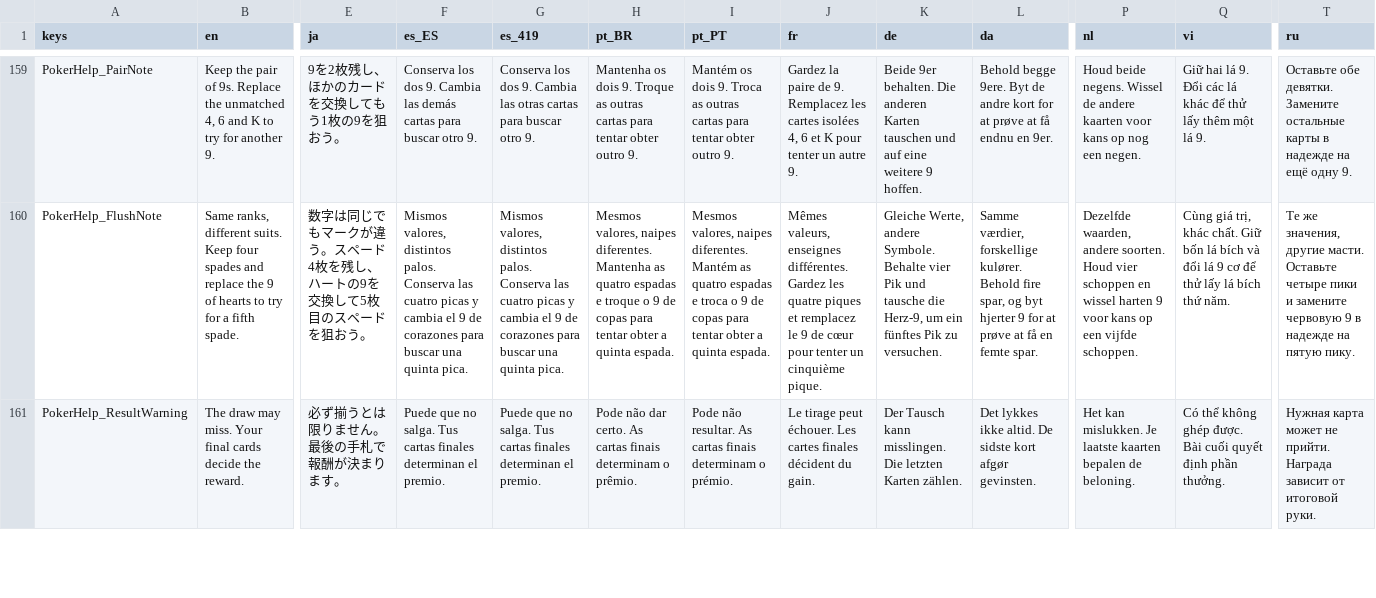
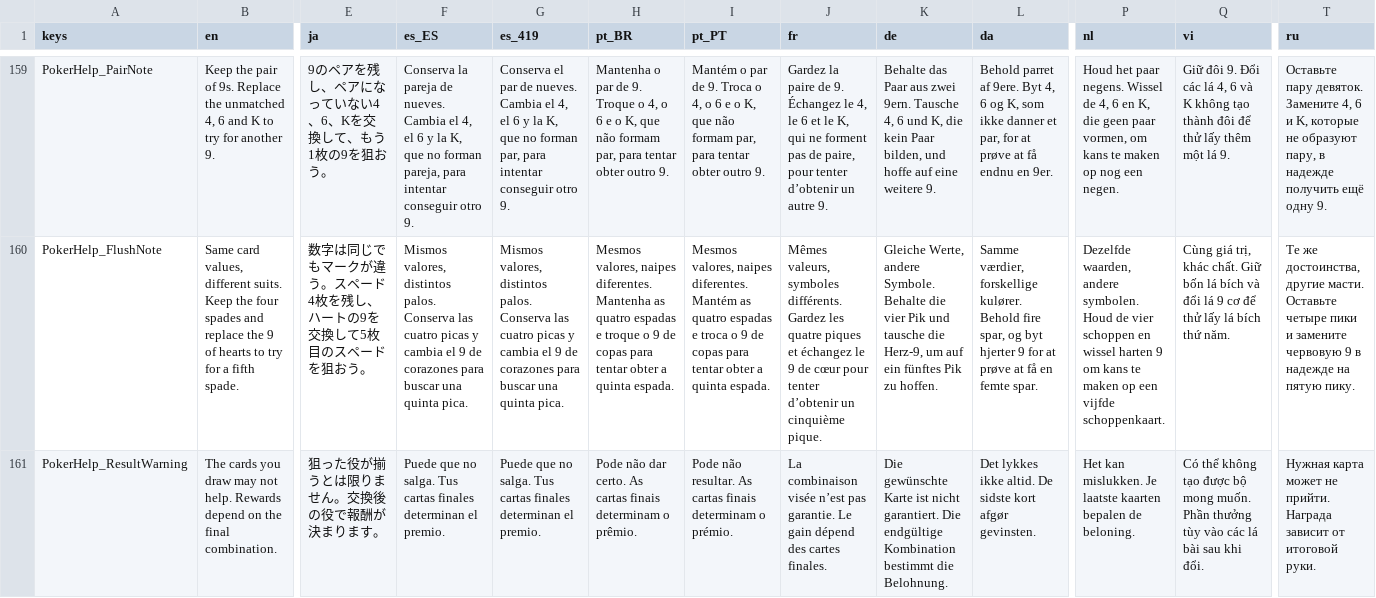
Before and after one commit to SeananTQ/lucky-dog-pub-2026, a CSV file: lucky-dog-rise/Data/Localization/LocalizationText.csv, drawn as a sheet; only a part is shown, gaps mark what is left out; the diff covers the shown part only; the diff names each change by its address in the sheet, - before the commit and + after, or states it on an @@ line.

```diff
--- a/lucky-dog-rise/Data/Localization/LocalizationText.csv
+++ b/lucky-dog-rise/Data/Localization/LocalizationText.csv
-E159 (ja): 9を2枚残し、ほかのカードを交換してもう1枚の9を狙おう。
+E159 (ja): 9のペアを残し、ペアになっていない4、6、Kを交換して、もう1枚の9を狙おう。
-F159 (es_ES): Conserva los dos 9. Cambia las demás cartas para buscar otro 9.
+F159 (es_ES): Conserva la pareja de nueves. Cambia el 4, el 6 y la K, que no forman pareja, para intentar conseguir otro 9.
-G159 (es_419): Conserva los dos 9. Cambia las otras cartas para buscar otro 9.
+G159 (es_419): Conserva el par de nueves. Cambia el 4, el 6 y la K, que no forman par, para intentar conseguir otro 9.
-H159 (pt_BR): Mantenha os dois 9. Troque as outras cartas para tentar…
+H159 (pt_BR): Mantenha o par de 9. Troque o 4, o 6 e o K, que não formam par, para tentar…
-I159 (pt_PT): Mantém os dois 9. Troca as outras cartas para tentar…
+I159 (pt_PT): Mantém o par de 9. Troca o 4, o 6 e o K, que não formam par, para tentar…
-J159 (fr): …de 9. Remplacez les cartes isolées 4, 6 et K pour tenter un autre…
+J159 (fr): …de 9. Échangez le 4, le 6 et le K, qui ne forment pas de paire, pour tenter d’obtenir un autre…
-K159 (de): Beide 9er behalten. Die anderen Karten tauschen und auf eine weitere 9 hoffen.
+K159 (de): Behalte das Paar aus zwei 9ern. Tausche 4, 6 und K, die kein Paar bilden, und hoffe auf eine weitere 9.
-L159 (da): Behold begge 9ere. Byt de andre kort for at…
+L159 (da): Behold parret af 9ere. Byt 4, 6 og K, som ikke danner et par, for at…
-P159 (nl): Houd beide negens. Wissel de andere kaarten voor kans op nog…
+P159 (nl): Houd het paar negens. Wissel de 4, 6 en K, die geen paar vormen, om kans te maken op nog…
-Q159 (vi): Giữ hai lá 9. Đổi các lá khác để thử…
+Q159 (vi): Giữ đôi 9. Đổi các lá 4, 6 và K không tạo thành đôi để thử…
-T159 (ru): Оставьте обе девятки. Замените остальные карты в надежде на ещё одну…
+T159 (ru): Оставьте пару девяток. Замените 4, 6 и K, которые не образуют пару, в надежде получить ещё одну…
-B160 (en): Same ranks, different suits. Keep four spades…
+B160 (en): Same card values, different suits. Keep the four spades…
-J160 (fr): Mêmes valeurs, enseignes différentes. Gardez les quatre piques et remplacez le 9 de cœur pour tenter un cinquième…
+J160 (fr): Mêmes valeurs, symboles différents. Gardez les quatre piques et échangez le 9 de cœur pour tenter d’obtenir un cinquième…
-K160 (de): …Symbole. Behalte vier Pik und tausche die Herz-9, um ein fünftes Pik zu versuchen.
+K160 (de): …Symbole. Behalte die vier Pik und tausche die Herz-9, um auf ein fünftes Pik zu hoffen.
-P160 (nl): …waarden, andere soorten. Houd vier schoppen en wissel harten 9 voor kans op een vijfde schoppen.
+P160 (nl): …waarden, andere symbolen. Houd de vier schoppen en wissel harten 9 om kans te maken op een vijfde schoppenkaart.
-T160 (ru): Те же значения, другие масти.…
+T160 (ru): Те же достоинства, другие масти.…
-B161 (en): The draw may miss. Your final cards decide the reward.
+B161 (en): The cards you draw may not help. Rewards depend on the final combination.
-E161 (ja): 必ず揃うとは限りません。最後の手札で報酬が決まります。
+E161 (ja): 狙った役が揃うとは限りません。交換後の役で報酬が決まります。
-J161 (fr): Le tirage peut échouer. Les cartes finales décident du gain.
+J161 (fr): La combinaison visée n’est pas garantie. Le gain dépend des cartes finales.
-K161 (de): Der Tausch kann misslingen. Die letzten Karten zählen.
+K161 (de): Die gewünschte Karte ist nicht garantiert. Die endgültige Kombination bestimmt die Belohnung.
-Q161 (vi): …thể không ghép được. Bài cuối quyết định phần thưởng.
+Q161 (vi): …thể không tạo được bộ mong muốn. Phần thưởng tùy vào các lá bài sau khi đổi.
```
Also changed, not shown: 88 edited cells elsewhere in this file, 1 other file.
